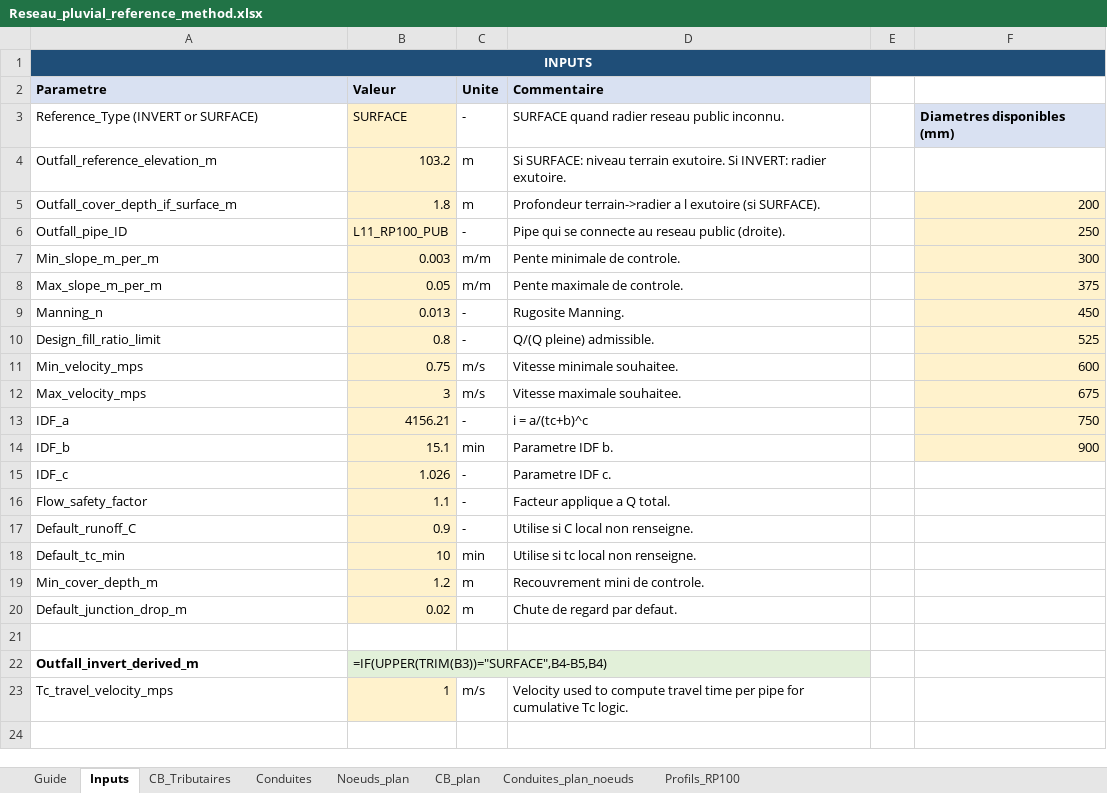
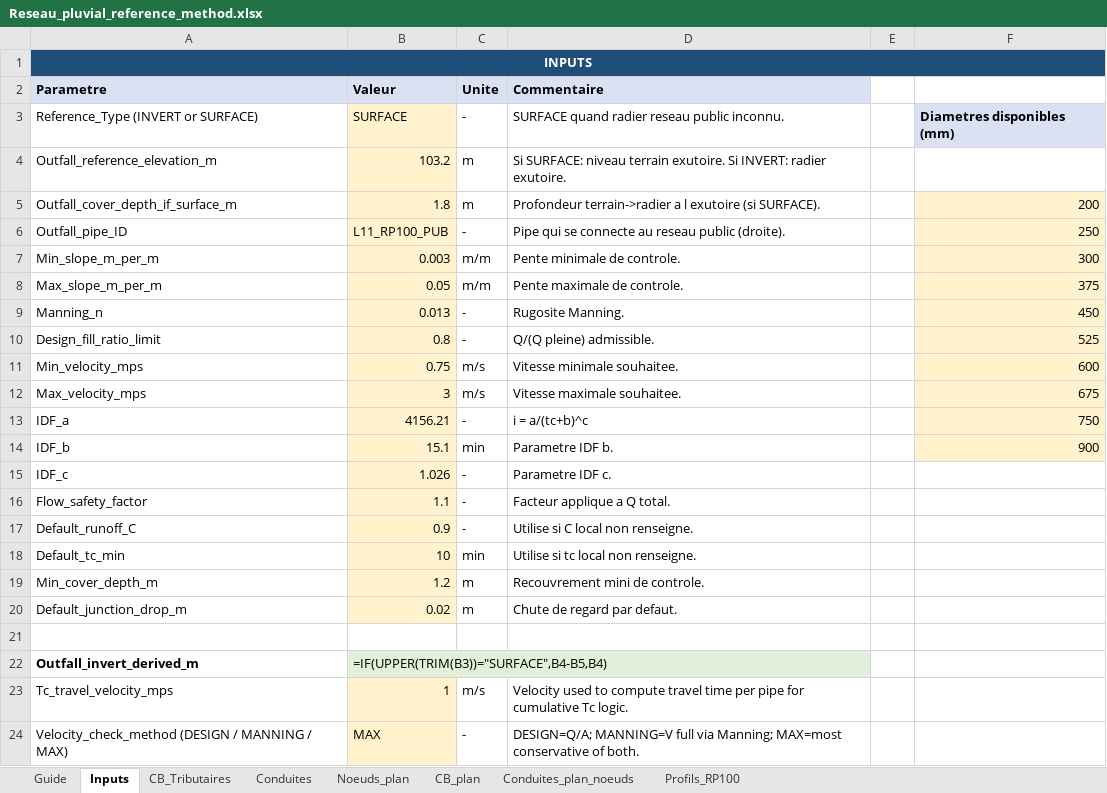
Before and after one commit to acon560-prog/idf-web-app, an Excel workbook: engineering/drainage-design/Reseau_pluvial_reference_method.xlsx, sheet Inputs, drawn as a sheet; values as stored, in another font and other column widths than the file's, no borders; formulas without a stored value are shown as written; the diff names each change by its address in the sheet, - before the commit and + after, or states it on an @@ line.

```diff
--- a/engineering/drainage-design/Reseau_pluvial_reference_method.xlsx (sheet Inputs)
+++ b/engineering/drainage-design/Reseau_pluvial_reference_method.xlsx (sheet Inputs)
+row 24: Velocity_check_method (DESIGN / MANNING / MAX) | MAX | - | DESIGN=Q/A; MANNING=V full via Manning; MAX=most conservative of both.
```
Also changed, not shown: sheet Conduites, sheet Conduites_plan_noeuds, sheet Guide.
